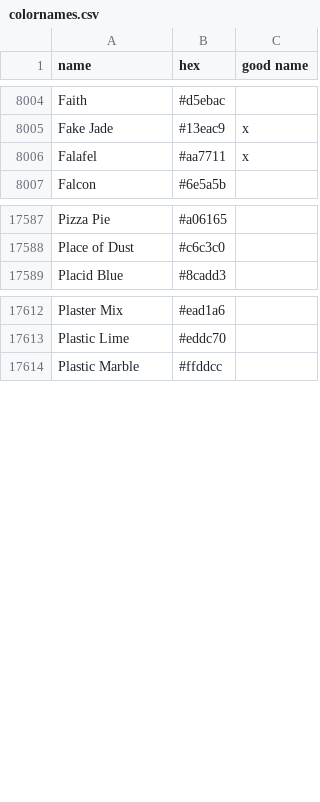
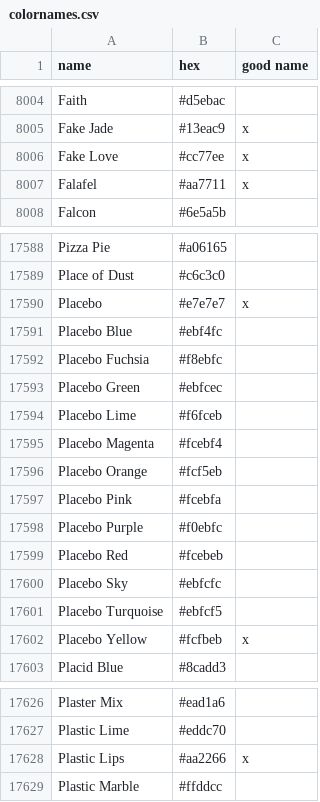
Before and after one commit to meodai/color-names, a CSV file: src/colornames.csv, drawn as a sheet; only a part is shown, gaps mark what is left out; the diff names each change by its address in the sheet, - before the commit and + after, or states it on an @@ line.

Commit message:
feat(colors): adds Light colors
own creations

```diff
--- a/src/colornames.csv
+++ b/src/colornames.csv
+row 8006: Fake Love | #cc77ee | x
+row 17590: Placebo | #e7e7e7 | x
+row 17591: Placebo Blue | #ebf4fc
+row 17592: Placebo Fuchsia | #f8ebfc
+row 17593: Placebo Green | #ebfcec
+row 17594: Placebo Lime | #f6fceb
+row 17595: Placebo Magenta | #fcebf4
+row 17596: Placebo Orange | #fcf5eb
+row 17597: Placebo Pink | #fcebfa
+row 17598: Placebo Purple | #f0ebfc
+row 17599: Placebo Red | #fcebeb
+row 17600: Placebo Sky | #ebfcfc
+row 17601: Placebo Turquoise | #ebfcf5
+row 17602: Placebo Yellow | #fcfbeb | x
+row 17628: Plastic Lips | #aa2266 | x
```
Also changed, not shown: dist/colornames.bestof.csv, dist/colornames.csv, 20 other files.
